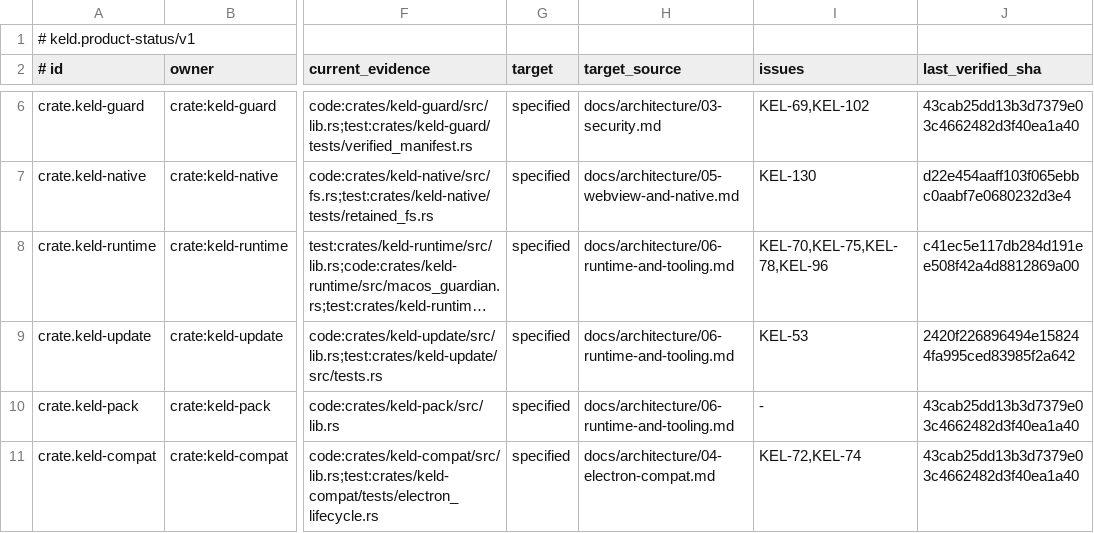
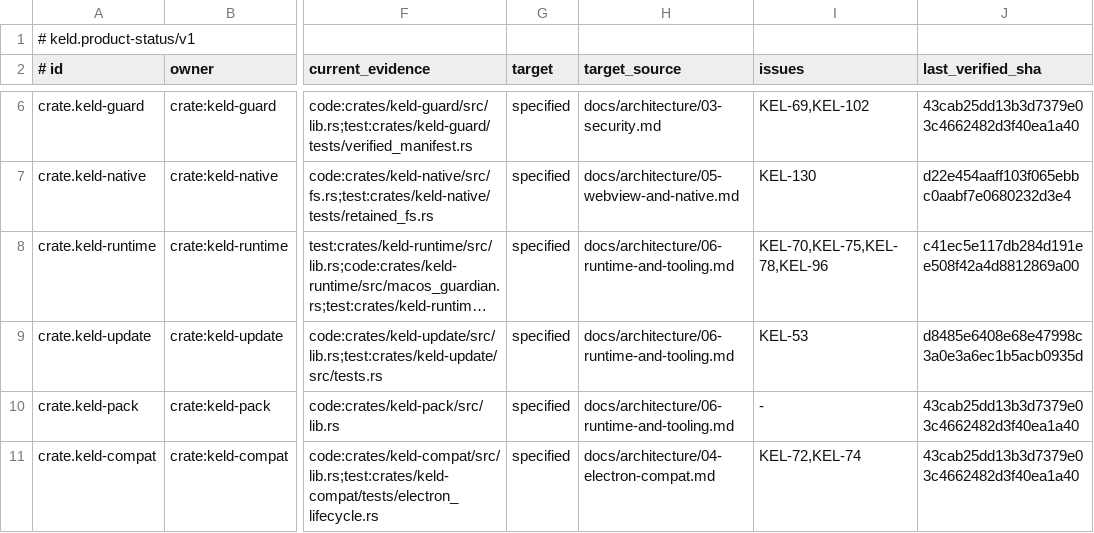
Before and after one commit to gyldlab/keld, a TSV file: docs/engineering/product-status.tsv, drawn as a sheet; only a part is shown, gaps mark what is left out; long unchanged cells end in …; the diff names each change by its address in the sheet, - before the commit and + after, or states it on an @@ line.

Commit message:
docs(update): bind status to reviewed verifier

```diff
--- a/docs/engineering/product-status.tsv
+++ b/docs/engineering/product-status.tsv
-J9 (last_verified_sha): 2420f226896494e158244fa995ced83985f2a642
+J9 (last_verified_sha): d8485e6408e68e47998c3a0e3a6ec1b5acb0935d
```
Also changed, not shown: 2 other files.
